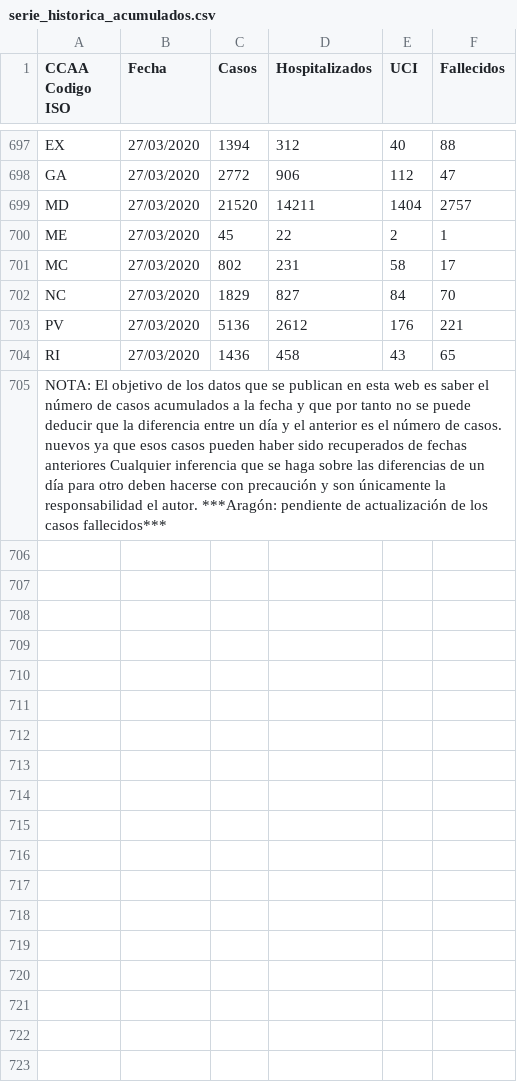
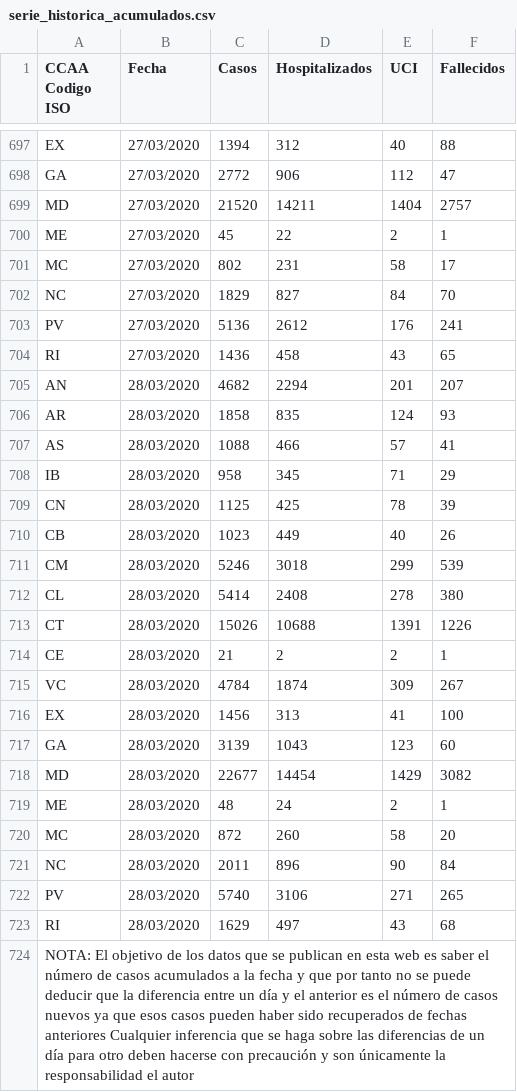
Before and after one commit to rubenfcasal/COVID-19, a CSV file: serie_historica_acumulados.csv, drawn as a sheet; only a part is shown, gaps mark what is left out.

```diff
--- a/serie_historica_acumulados.csv
+++ b/serie_historica_acumulados.csv
@@ -702,4 +702,23 @@ MC,27/03/2020,802,231,58,17
 NC,27/03/2020,1829,827,84,70
-PV,27/03/2020,5136,2612,176,221
+PV,27/03/2020,5136,2612,176,241
 RI,27/03/2020,1436,458,43,65
-NOTA: El objetivo de los datos que se publican en esta web es saber el número de casos acumulados a la fecha y que por tanto no se puede deducir que la diferencia entre un día y el anterior es el número de casos. nuevos ya que esos casos pueden haber sido recuperados de fechas anteriores Cualquier inferencia que se haga sobre las diferencias de un día para otro deben hacerse con precaución y son únicamente la responsabilidad el autor. ***Aragón: pendiente de actualización de los casos fallecidos***,,,,,
+AN,28/03/2020,4682,2294,201,207
+AR,28/03/2020,1858,835,124,93
+AS,28/03/2020,1088,466,57,41
+IB,28/03/2020,958,345,71,29
+CN,28/03/2020,1125,425,78,39
+CB,28/03/2020,1023,449,40,26
+CM,28/03/2020,5246,3018,299,539
+CL,28/03/2020,5414,2408,278,380
+CT,28/03/2020,15026,10688,1391,1226
+CE,28/03/2020,21,2,2,1
+VC,28/03/2020,4784,1874,309,267
+EX,28/03/2020,1456,313,41,100
+GA,28/03/2020,3139,1043,123,60
+MD,28/03/2020,22677,14454,1429,3082
+ME,28/03/2020,48,24,2,1
+MC,28/03/2020,872,260,58,20
+NC,28/03/2020,2011,896,90,84
+PV,28/03/2020,5740,3106,271,265
+RI,28/03/2020,1629,497,43,68
+NOTA: El objetivo de los datos que se publican en esta web es saber el número de casos acumulados a la fecha y que por tanto no se puede deducir que la diferencia entre un día y el anterior es el número de casos nuevos ya que esos casos pueden haber sido recuperados de fechas anteriores Cualquier inferencia que se haga sobre las diferencias de un día para otro deben hacerse con precaución y son únicamente la responsabilidad el autor,,,,,
```
Also changed, not shown: 9 other files.
